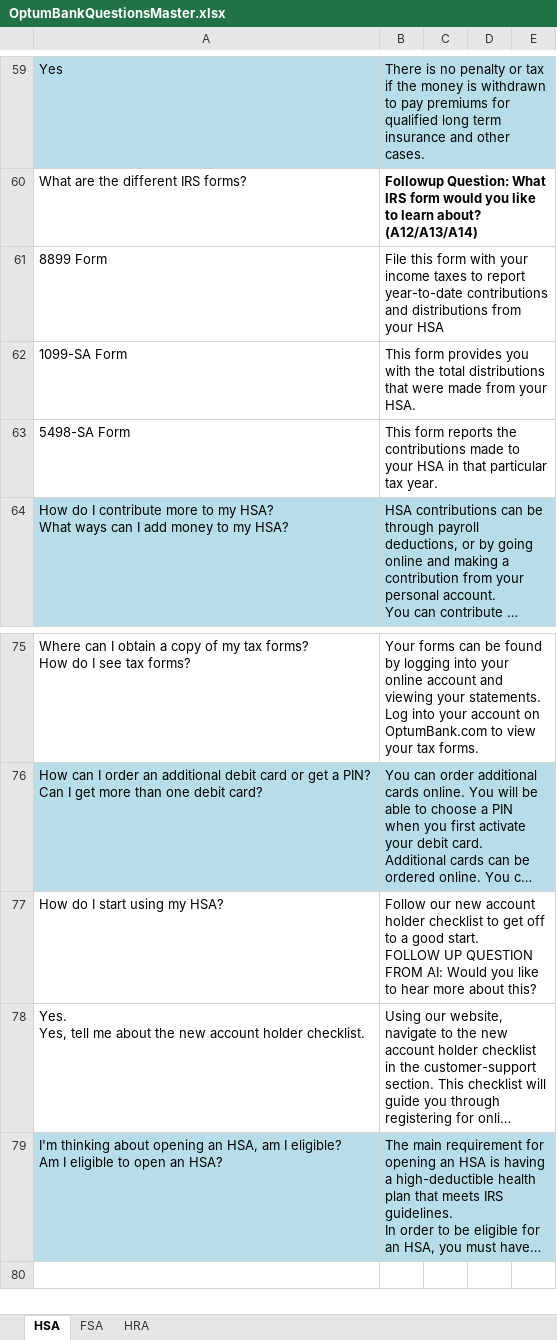
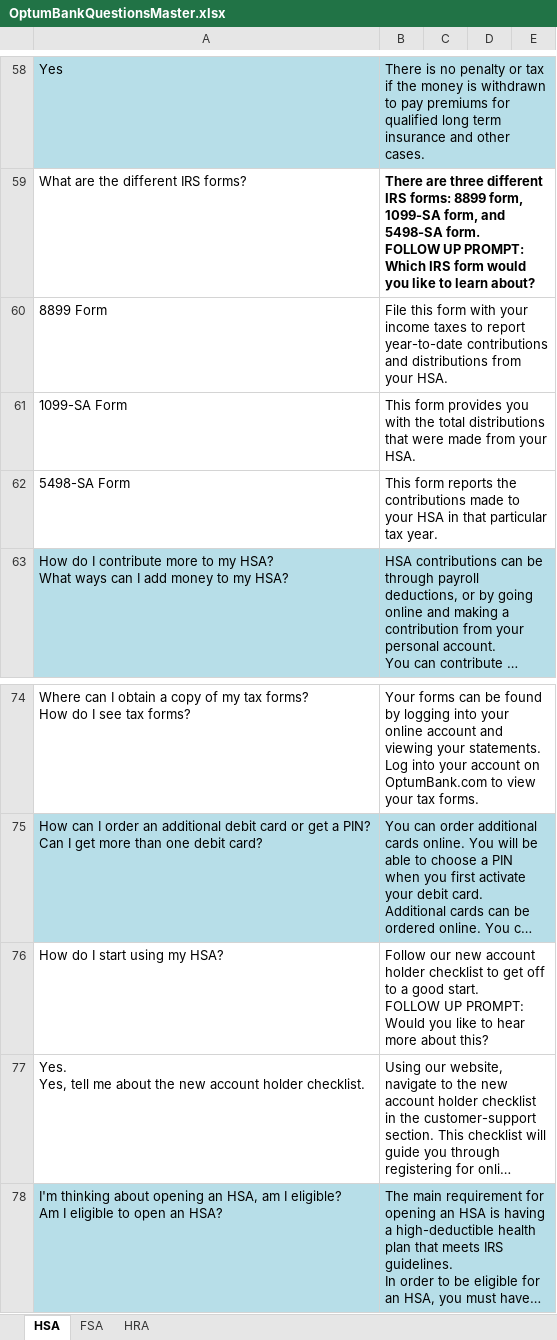
Before and after one commit to djosephs/Obank, an Excel workbook: OptumBankQuestionsMaster.xlsx, sheet HSA, drawn as a sheet; only a part is shown, gaps mark what is left out; long unchanged cells end in …; values as stored, in another font and other column widths than the file's, no borders; addresses are those after the commit; ↵ is a line break in a cell; the diff covers the shown part only; the diff names each change by its address in the sheet, - before the commit and + after, or states it on an @@ line.

```diff
--- a/OptumBankQuestionsMaster.xlsx (sheet HSA)
+++ b/OptumBankQuestionsMaster.xlsx (sheet HSA)
-B59: Followup Question: What IRS form would you like to learn about? (A12/A13/A14)
+B59: There are three different IRS forms: 8899 form, 1099-SA form, and 5498-SA form. ↵ FOLLOW UP PROMPT: Which IRS form would you like to learn about?
-B60: …from your HSA
+B60: …from your HSA.
-B76: …FOLLOW UP QUESTION FROM AI: Would you…
+B76: …FOLLOW UP PROMPT: Would you…
```
Also changed, not shown: 1 removed row, 44 edited cells and cell formats elsewhere in this sheet, sheet FSA, sheet HRA.
